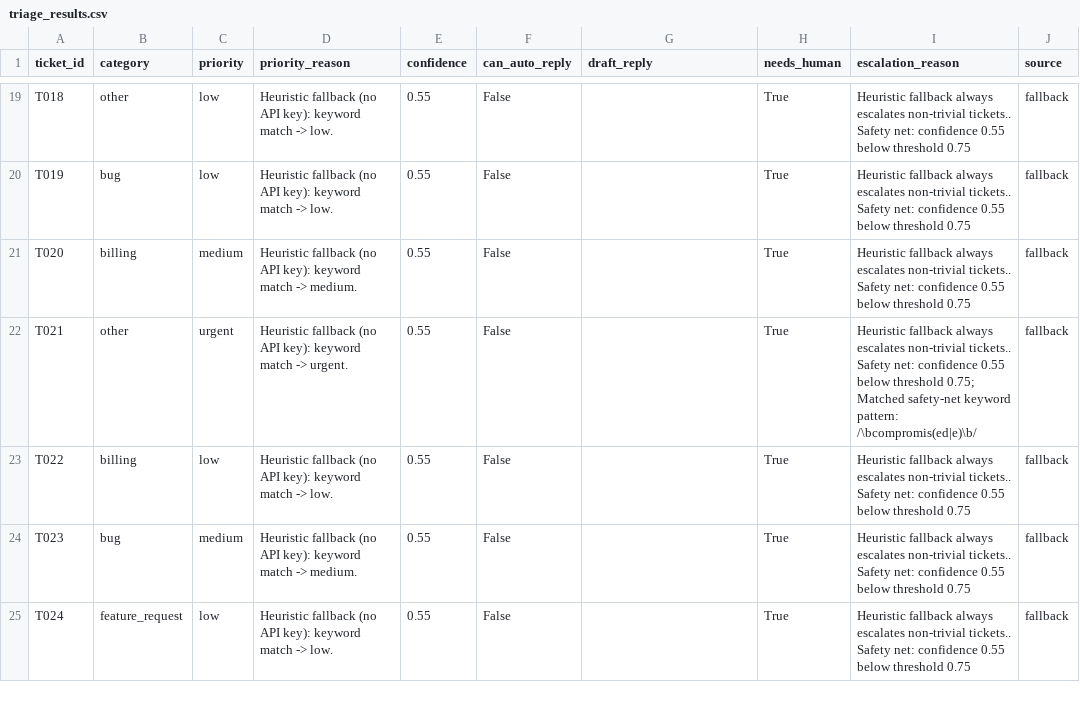
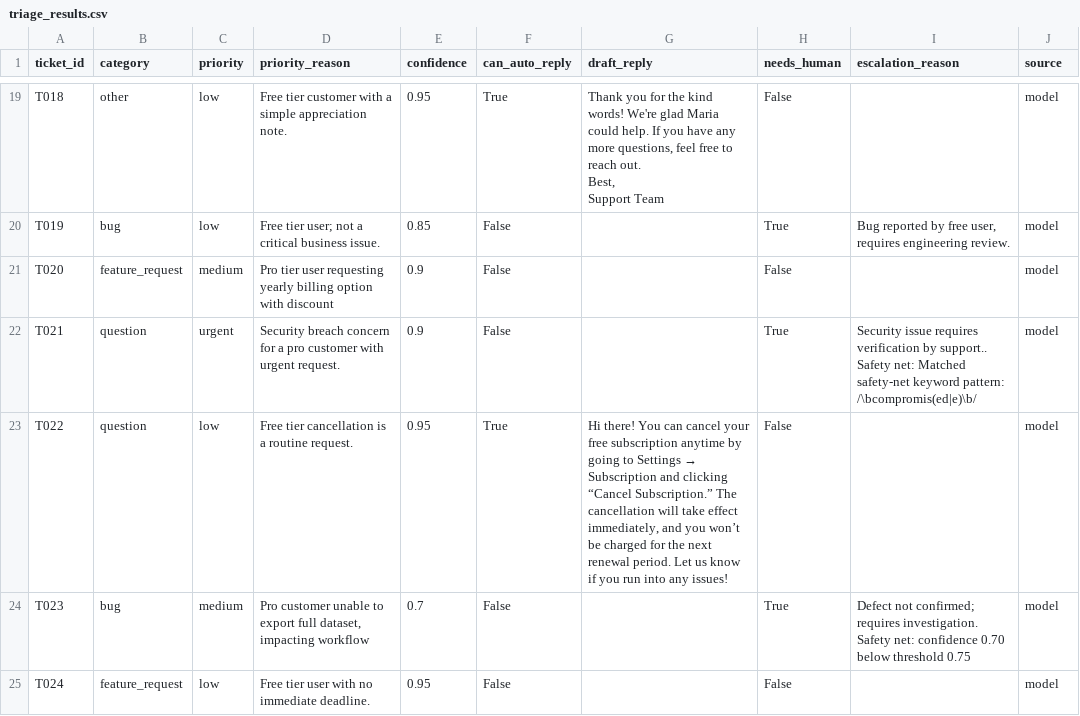
Before and after one commit to AkshanPhillips/NordavoSupportTicketTriageAgent, a CSV file: outputs/triage_results.csv, drawn as a sheet; only a part is shown, gaps mark what is left out; ↵ is a line break in a cell; the diff covers the shown part only; the diff names each change by its address in the sheet, - before the commit and + after, or states it on an @@ line.

Commit message:
Update system prompt calibration and document live measured Groq metrics (/bin/zsh.0132/100 tickets)

```diff
--- a/outputs/triage_results.csv
+++ b/outputs/triage_results.csv
-D19 (priority_reason): Heuristic fallback (no API key): keyword match -> low.
+D19 (priority_reason): Free tier customer with a simple appreciation note.
-E19 (confidence): 0.55
+E19 (confidence): 0.95
-F19 (can_auto_reply): False
+F19 (can_auto_reply): True
-G19 (draft_reply): (empty)
+G19 (draft_reply): Thank you for the kind words! We're glad Maria could help. If you have any more questions, feel free to reach out. ↵ Best, ↵ Support Team
-H19 (needs_human): True
+H19 (needs_human): False
-I19 (escalation_reason): Heuristic fallback always escalates non-trivial tickets.. Safety net: confidence 0.55 below threshold 0.75
+I19 (escalation_reason): (empty)
-J19:J25 (source): fallback
+J19:J25 (source): model
-D20 (priority_reason): Heuristic fallback (no API key): keyword match -> low.
+D20 (priority_reason): Free tier user; not a critical business issue.
-E20 (confidence): 0.55
+E20 (confidence): 0.85
-I20 (escalation_reason): Heuristic fallback always escalates non-trivial tickets.. Safety net: confidence 0.55 below threshold 0.75
+I20 (escalation_reason): Bug reported by free user, requires engineering review.
-B21 (category): billing
+B21 (category): feature_request
-D21 (priority_reason): Heuristic fallback (no API key): keyword match -> medium.
+D21 (priority_reason): Pro tier user requesting yearly billing option with discount
-E21:E22 (confidence): 0.55
+E21:E22 (confidence): 0.9
-H21 (needs_human): True
+H21 (needs_human): False
-I21 (escalation_reason): Heuristic fallback always escalates non-trivial tickets.. Safety net: confidence 0.55 below threshold 0.75
+I21 (escalation_reason): (empty)
-B22 (category): other
+B22 (category): question
-D22 (priority_reason): Heuristic fallback (no API key): keyword match -> urgent.
+D22 (priority_reason): Security breach concern for a pro customer with urgent request.
-I22 (escalation_reason): Heuristic fallback always escalates non-trivial tickets.. Safety net: confidence 0.55 below threshold 0.75; Matched safety-net…
+I22 (escalation_reason): Security issue requires verification by support.. Safety net: Matched safety-net…
-B23 (category): billing
+B23 (category): question
-D23 (priority_reason): Heuristic fallback (no API key): keyword match -> low.
+D23 (priority_reason): Free tier cancellation is a routine request.
-E23 (confidence): 0.55
+E23 (confidence): 0.95
-F23 (can_auto_reply): False
+F23 (can_auto_reply): True
@@ G23 (draft_reply): (empty) → Hi there! You can cancel your free subscription anytime by going to Settings → Subscription and clicking “Cancel Subscription.” The cancellation will take effect immediately, and you won’t be charged for the next renewal period. Let us know if you run into any issues! @@
-H23 (needs_human): True
+H23 (needs_human): False
-I23 (escalation_reason): Heuristic fallback always escalates non-trivial tickets.. Safety net: confidence 0.55 below threshold 0.75
+I23 (escalation_reason): (empty)
-D24 (priority_reason): Heuristic fallback (no API key): keyword match -> medium.
+D24 (priority_reason): Pro customer unable to export full dataset, impacting workflow
-E24 (confidence): 0.55
+E24 (confidence): 0.7
-I24 (escalation_reason): Heuristic fallback always escalates non-trivial tickets.. Safety net: confidence 0.55 below threshold…
+I24 (escalation_reason): Defect not confirmed; requires investigation. Safety net: confidence 0.70 below threshold…
-D25 (priority_reason): Heuristic fallback (no API key): keyword match -> low.
+D25 (priority_reason): Free tier user with no immediate deadline.
-E25 (confidence): 0.55
+E25 (confidence): 0.95
-H25 (needs_human): True
+H25 (needs_human): False
-I25 (escalation_reason): Heuristic fallback always escalates non-trivial tickets.. Safety net: confidence 0.55 below threshold 0.75
+I25 (escalation_reason): (empty)
```
Also changed, not shown: 117 edited cells elsewhere in this file, 5 other files.
